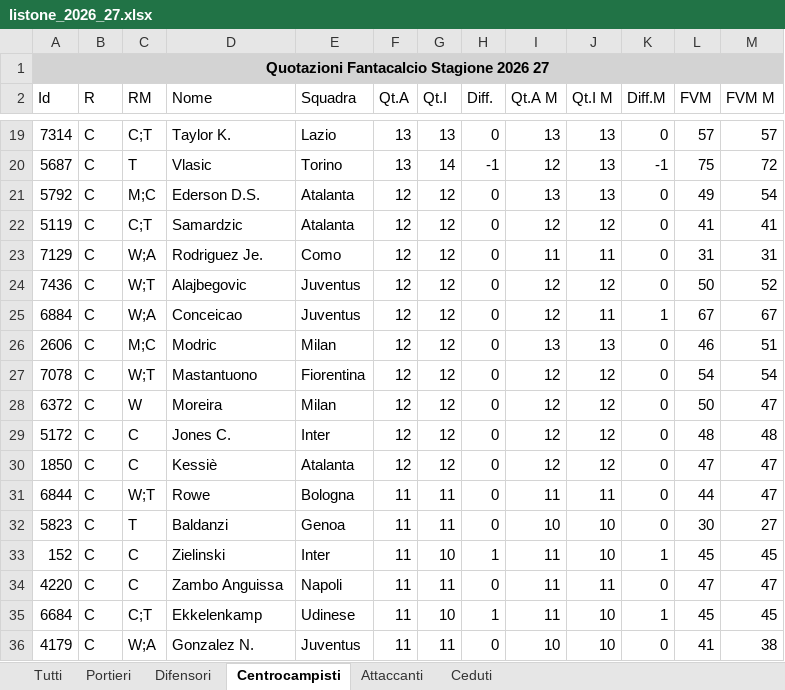
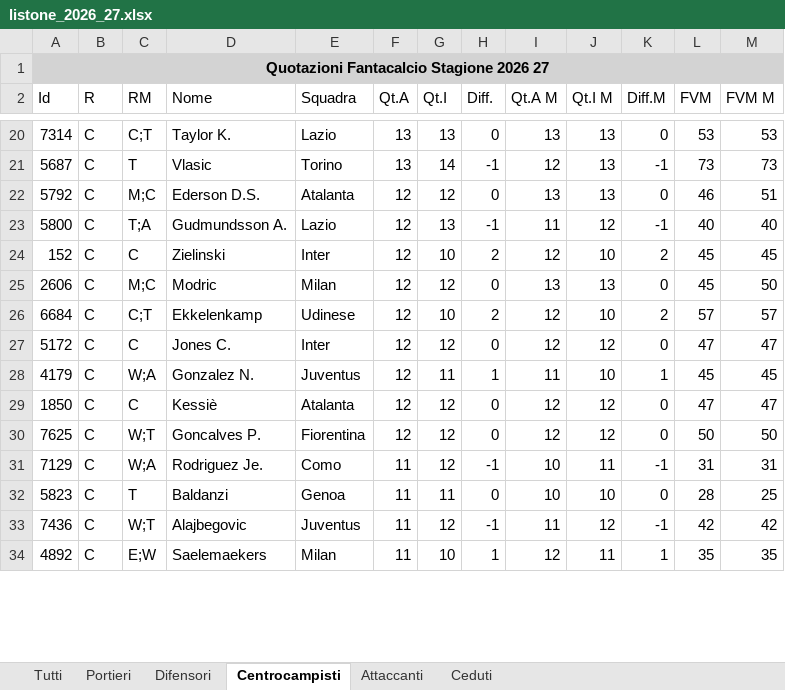
Before and after one commit to Marco210210/fishertiger, an Excel workbook: data/raw/listone_2026_27.xlsx, sheet Centrocampisti, drawn as a sheet; only a part is shown, gaps mark what is left out; values as stored, in another font and other column widths than the file's, no borders; removed rows and columns are numbered as before the commit, all else as after; the diff covers the shown part only; the diff names each change by its address in the sheet, - before the commit and + after, or states it on an @@ line.

```diff
--- a/data/raw/listone_2026_27.xlsx (sheet Centrocampisti)
+++ b/data/raw/listone_2026_27.xlsx (sheet Centrocampisti)
-L20 (FVM): 57
+L20 (FVM): 53
-M20 (FVM M): 57
+M20 (FVM M): 53
-L21 (FVM): 75
+L21 (FVM): 73
-M21 (FVM M): 72
+M21 (FVM M): 73
-L22 (FVM): 49
+L22 (FVM): 46
-M22 (FVM M): 54
+M22 (FVM M): 51
-row 22: 5119 | C | C;T | Samardzic | Atalanta | 12 | 12 | 0 | 12 | 12 | 0 | 41 | 41
-row 23: 7129 | C | W;A | Rodriguez Je. | Como | 12 | 12 | 0 | 11 | 11 | 0 | 31 | 31
-row 24: 7436 | C | W;T | Alajbegovic | Juventus | 12 | 12 | 0 | 12 | 12 | 0 | 50 | 52
-row 25: 6884 | C | W;A | Conceicao | Juventus | 12 | 12 | 0 | 12 | 11 | 1 | 67 | 67
+row 23: 5800 | C | T;A | Gudmundsson A. | Lazio | 12 | 13 | -1 | 11 | 12 | -1 | 40 | 40
+row 24: 152 | C | C | Zielinski | Inter | 12 | 10 | 2 | 12 | 10 | 2 | 45 | 45
-L25 (FVM): 46
+L25 (FVM): 45
-M25 (FVM M): 51
+M25 (FVM M): 50
-row 27: 7078 | C | W;T | Mastantuono | Fiorentina | 12 | 12 | 0 | 12 | 12 | 0 | 54 | 54
-row 28: 6372 | C | W | Moreira | Milan | 12 | 12 | 0 | 12 | 12 | 0 | 50 | 47
+row 26: 6684 | C | C;T | Ekkelenkamp | Udinese | 12 | 10 | 2 | 12 | 10 | 2 | 57 | 57
-L27 (FVM): 48
+L27 (FVM): 47
-M27 (FVM M): 48
+M27 (FVM M): 47
+row 28: 4179 | C | W;A | Gonzalez N. | Juventus | 12 | 11 | 1 | 11 | 10 | 1 | 45 | 45
-row 31: 6844 | C | W;T | Rowe | Bologna | 11 | 11 | 0 | 11 | 11 | 0 | 44 | 47
+row 30: 7625 | C | W;T | Goncalves P. | Fiorentina | 12 | 12 | 0 | 12 | 12 | 0 | 50 | 50
+row 31: 7129 | C | W;A | Rodriguez Je. | Como | 11 | 12 | -1 | 10 | 11 | -1 | 31 | 31
-L32 (FVM): 30
+L32 (FVM): 28
-M32 (FVM M): 27
+M32 (FVM M): 25
-row 33: 152 | C | C | Zielinski | Inter | 11 | 10 | 1 | 11 | 10 | 1 | 45 | 45
-row 34: 4220 | C | C | Zambo Anguissa | Napoli | 11 | 11 | 0 | 11 | 11 | 0 | 47 | 47
-row 35: 6684 | C | C;T | Ekkelenkamp | Udinese | 11 | 10 | 1 | 11 | 10 | 1 | 45 | 45
-row 36: 4179 | C | W;A | Gonzalez N. | Juventus | 11 | 11 | 0 | 10 | 10 | 0 | 41 | 38
+row 33: 7436 | C | W;T | Alajbegovic | Juventus | 11 | 12 | -1 | 11 | 12 | -1 | 42 | 42
+row 34: 4892 | C | E;W | Saelemaekers | Milan | 11 | 10 | 1 | 12 | 11 | 1 | 35 | 35
```
Also changed, not shown: 63 added rows, 54 removed rows and 126 edited cells elsewhere in this sheet, sheet Tutti, sheet Difensori, sheet Attaccanti, sheet Ceduti, sheet Portieri, 2 other files.
